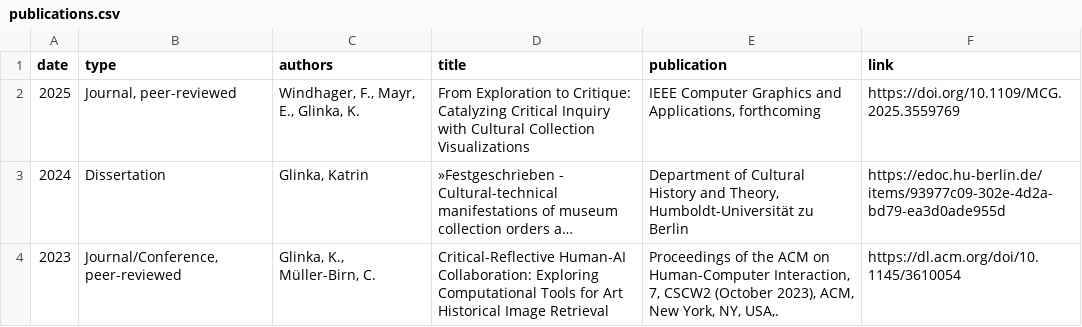
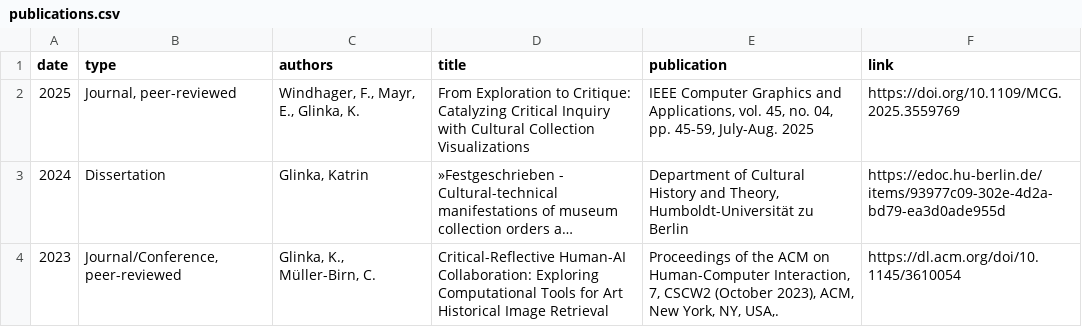
Before and after one commit to glinkat/katringlinka.de, a CSV file: _data/publications.csv, drawn as a sheet; only a part is shown; long unchanged cells end in …; the diff names each change by its address in the sheet, - before the commit and + after, or states it on an @@ line.

Commit message:
commit

```diff
--- a/_data/publications.csv
+++ b/_data/publications.csv
-E2 (publication): …and Applications, forthcoming
+E2 (publication): …and Applications, vol. 45, no. 04, pp. 45-59, July-Aug. 2025
```
